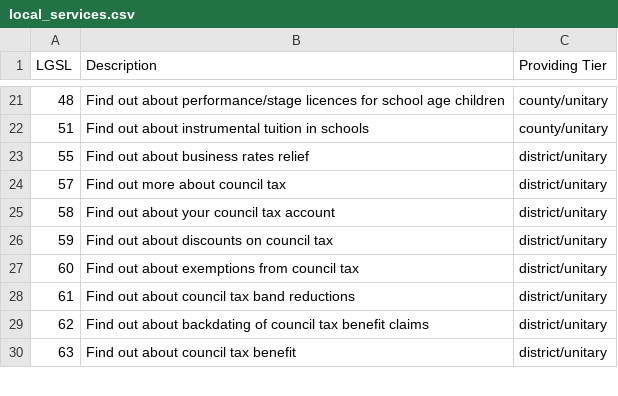
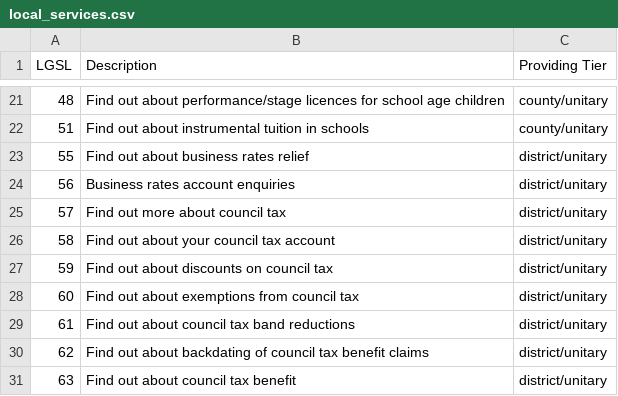
Before and after one commit to alphagov/publisher, a CSV file: data/local_services.csv, drawn as a sheet; only a part is shown, gaps mark what is left out.

Commit message:
Add missing LGSL 56.
This is needed for a local_transaction.  This list needs updating in
general, but this will allow us to get the particular transaction
working.

```diff
--- a/data/local_services.csv
+++ b/data/local_services.csv
@@ -23,2 +23,3 @@ LGSL,Description,Providing Tier
 55,Find out about business rates relief,district/unitary
+56,Business rates account enquiries,district/unitary
 57,Find out more about  council tax,district/unitary
```
